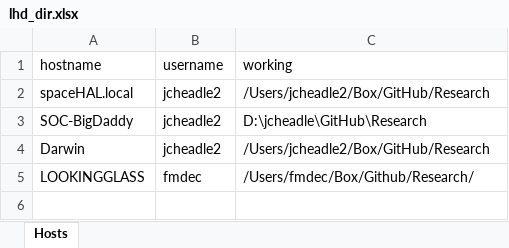
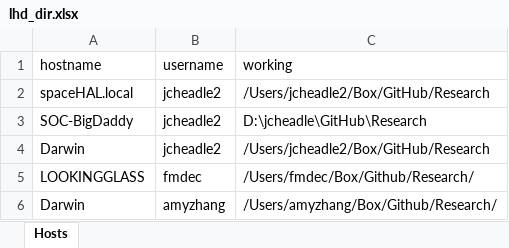
Before and after one commit to JECheadle/RLifeHD, an Excel workbook: Data/lhd_dir.xlsx, sheet Hosts, drawn as a sheet; values as stored, in another font and other column widths than the file's, no borders; the diff names each change by its address in the sheet, - before the commit and + after, or states it on an @@ line.

Commit message:
Updated user

```diff
--- a/Data/lhd_dir.xlsx (sheet Hosts)
+++ b/Data/lhd_dir.xlsx (sheet Hosts)
+row 6: Darwin | amyzhang | /Users/amyzhang/Box/Github/Research/
```
Also changed, not shown: 1 other file.
